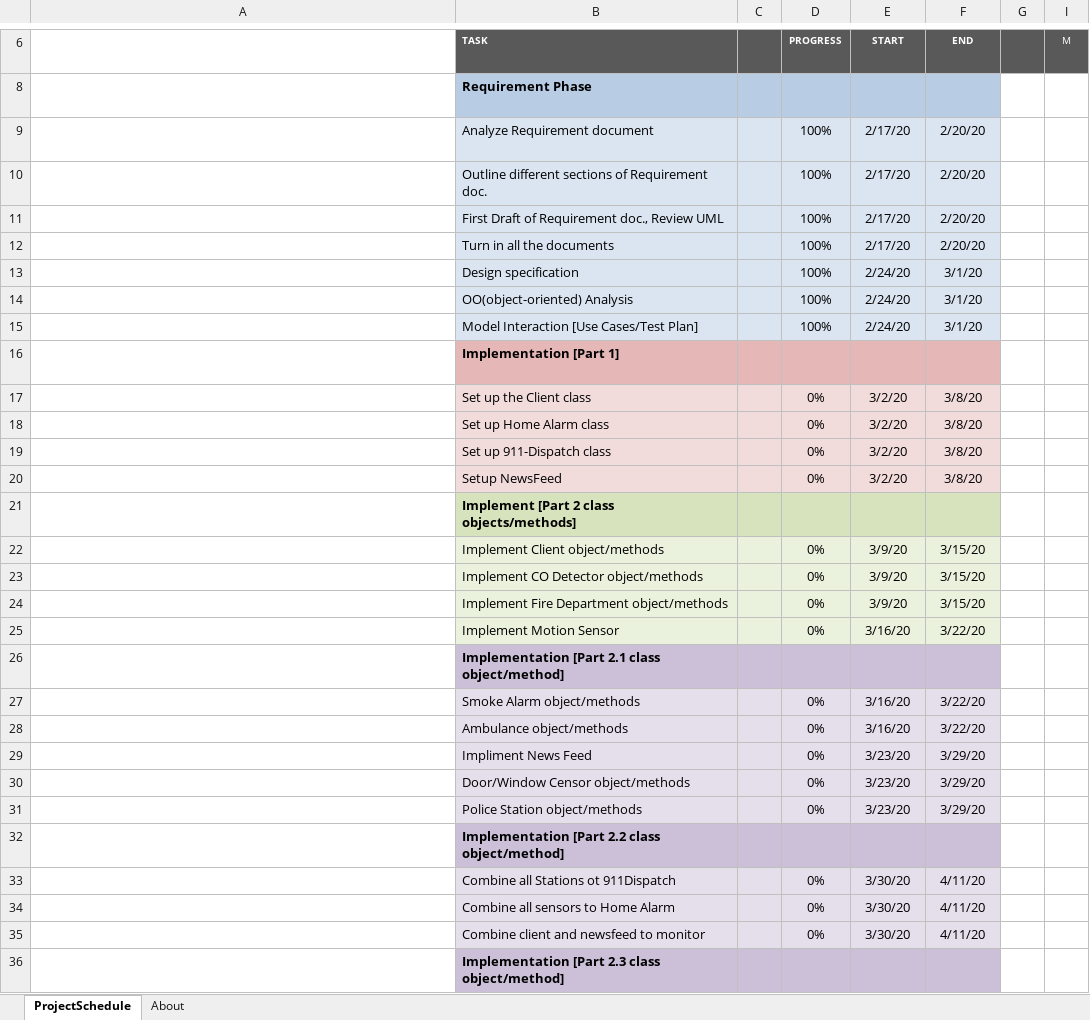
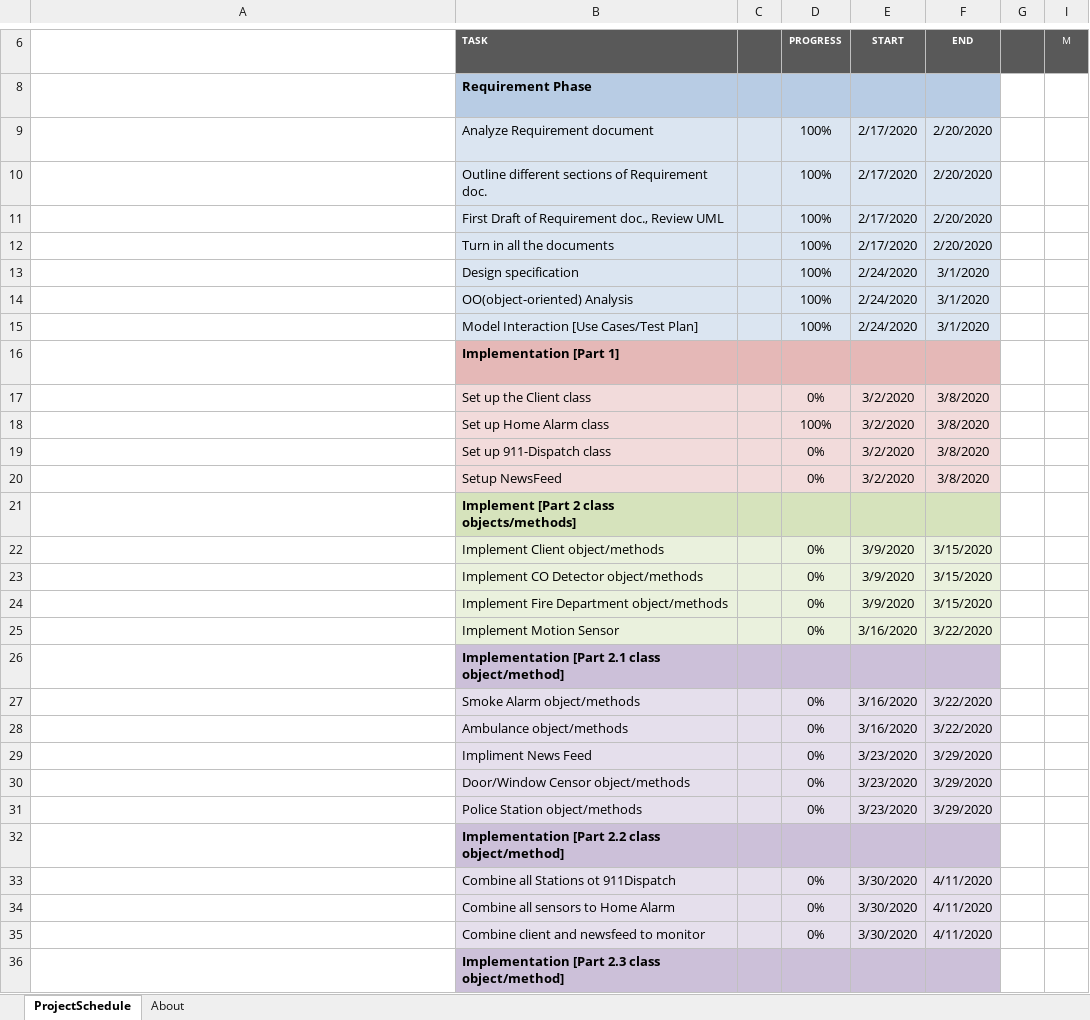
Before and after one commit to jrbmercado/CS401FinalProject, an Excel workbook: CS401ProjectGnattChart.xlsx, sheet ProjectSchedule, drawn as a sheet; only a part is shown, gaps mark what is left out; long unchanged cells end in …; values as stored, in another font and other column widths than the file's, no borders; conditional formats not drawn; the diff covers the shown part only; the diff names each change by its address in the sheet, - before the commit and + after, or states it on an @@ line.

Commit message:
Completed skeleton implimentation for HomeAlarm, ready to function with other sensor/alarm classes. Added Status enum for HomeAlarm to use. Edited gant chart to reflect work. Deleted NRevisedCS401ProjectChart.xlsx because it was an old version of our running Gant Chart.

```diff
--- a/CS401ProjectGnattChart.xlsx (sheet ProjectSchedule)
+++ b/CS401ProjectGnattChart.xlsx (sheet ProjectSchedule)
-E9:E12: 2/17/20
+E9:E12: 2/17/2020
-F9:F12: 2/20/20
+F9:F12: 2/20/2020
-E13:E15: 2/24/20
+E13:E15: 2/24/2020
-F13:F15: 3/1/20
+F13:F15: 3/1/2020
-E17:E20: 3/2/20
+E17:E20: 3/2/2020
-F17:F20: 3/8/20
+F17:F20: 3/8/2020
-D18: 0%
+D18: 100%
-E22:E24: 3/9/20
+E22:E24: 3/9/2020
-F22:F24: 3/15/20
+F22:F24: 3/15/2020
-E25: 3/16/20
+E25: 3/16/2020
-F25: 3/22/20
+F25: 3/22/2020
-E27:E28: 3/16/20
+E27:E28: 3/16/2020
-F27:F28: 3/22/20
+F27:F28: 3/22/2020
-E29:E31: 3/23/20
+E29:E31: 3/23/2020
-F29:F31: 3/29/20
+F29:F31: 3/29/2020
-E33:E35: 3/30/20
+E33:E35: 3/30/2020
-F33:F35: 4/11/20
+F33:F35: 4/11/2020
```
Also changed, not shown: 20 edited cells elsewhere in this sheet, 4 other files.
